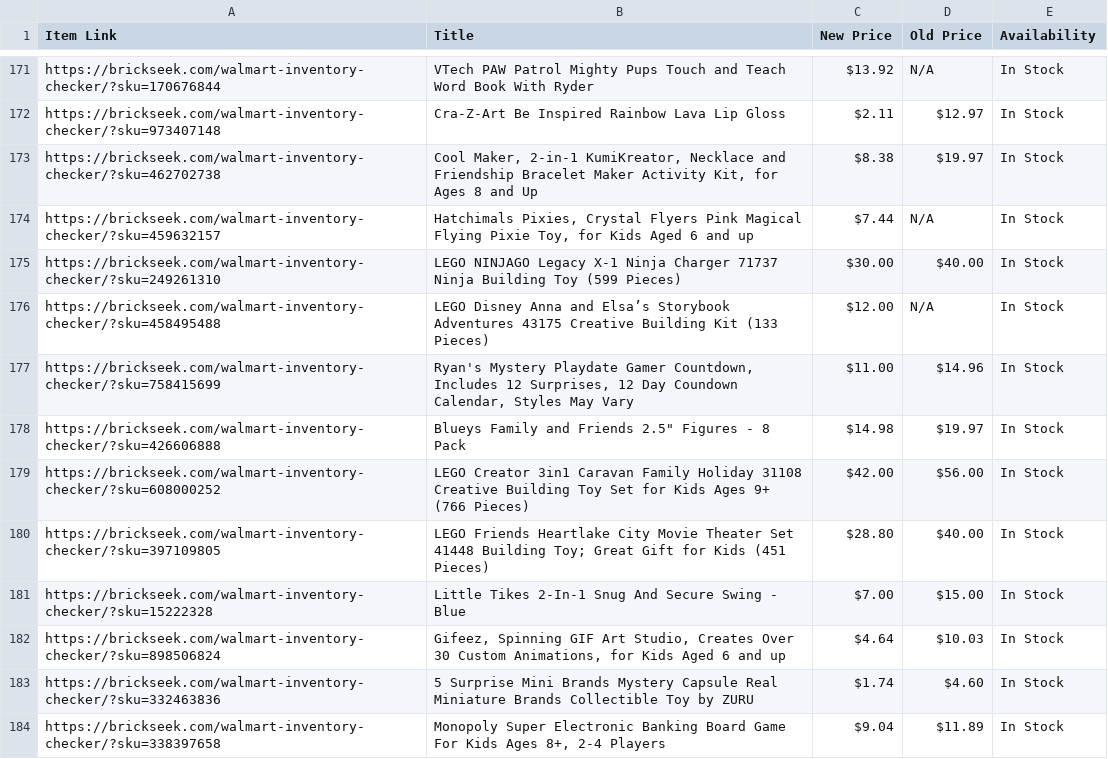
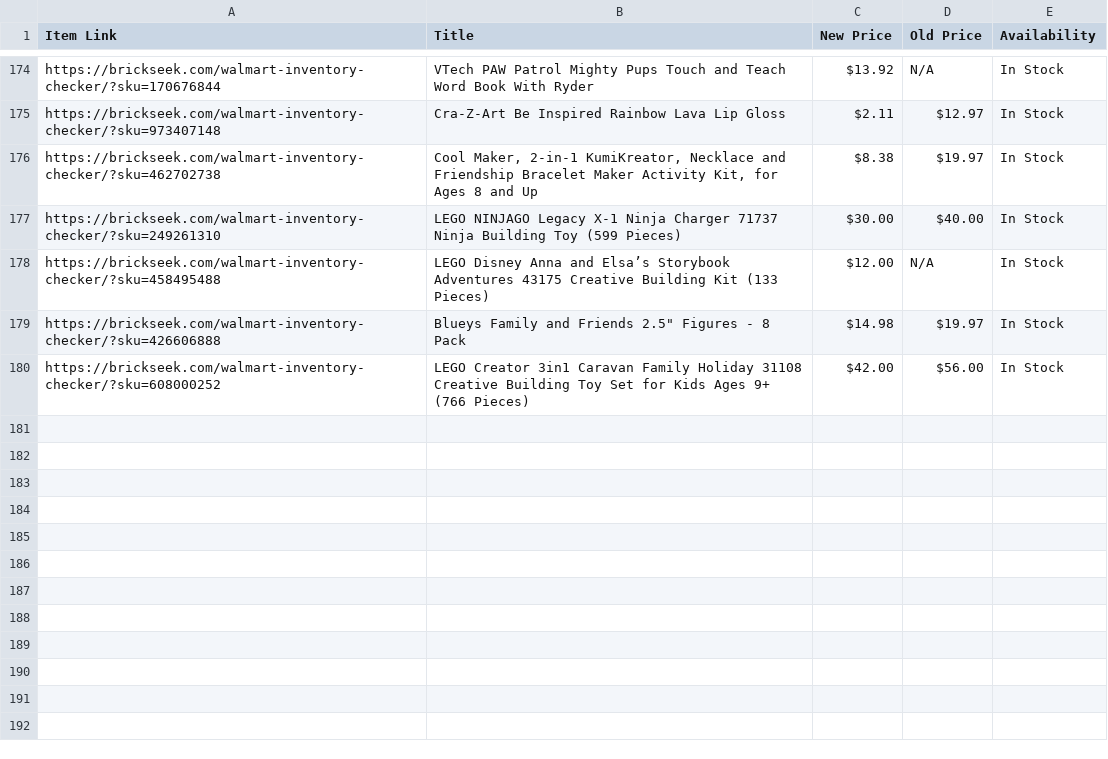
Before and after one commit to Professor42/brickseek, a CSV file: 2787.csv, drawn as a sheet; only a part is shown, gaps mark what is left out; removed rows and columns are numbered as before the commit, all else as after; the diff covers the shown part only; the diff names each change by its address in the sheet, - before the commit and + after, or states it on an @@ line.

```diff
--- a/2787.csv
+++ b/2787.csv
-row 174: https://brickseek.com/walmart-inventory-checker/?sku=459632157 | Hatchimals Pixies, Crystal Flyers Pink Magical Flying Pixie Toy, for Kids Aged 6 and up | $7.44 | N/A | In Stock
-row 177: https://brickseek.com/walmart-inventory-checker/?sku=758415699 | Ryan's Mystery Playdate Gamer Countdown, Includes 12 Surprises, 12 Day Coundown Calendar, Styles May Vary | $11.00 | $14.96 | In Stock
-row 180: https://brickseek.com/walmart-inventory-checker/?sku=397109805 | LEGO Friends Heartlake City Movie Theater Set 41448 Building Toy; Great Gift for Kids (451 Pieces) | $28.80 | $40.00 | In Stock
-row 181: https://brickseek.com/walmart-inventory-checker/?sku=15222328 | Little Tikes 2-In-1 Snug And Secure Swing - Blue | $7.00 | $15.00 | In Stock
-row 182: https://brickseek.com/walmart-inventory-checker/?sku=898506824 | Gifeez, Spinning GIF Art Studio, Creates Over 30 Custom Animations, for Kids Aged 6 and up | $4.64 | $10.03 | In Stock
-row 183: https://brickseek.com/walmart-inventory-checker/?sku=332463836 | 5 Surprise Mini Brands Mystery Capsule Real Miniature Brands Collectible Toy by ZURU | $1.74 | $4.60 | In Stock
-row 184: https://brickseek.com/walmart-inventory-checker/?sku=338397658 | Monopoly Super Electronic Banking Board Game For Kids Ages 8+, 2-4 Players | $9.04 | $11.89 | In Stock
```
Also changed, not shown: 4 added rows and 12 removed rows elsewhere in this file, 1270.csv, 1 other file.
